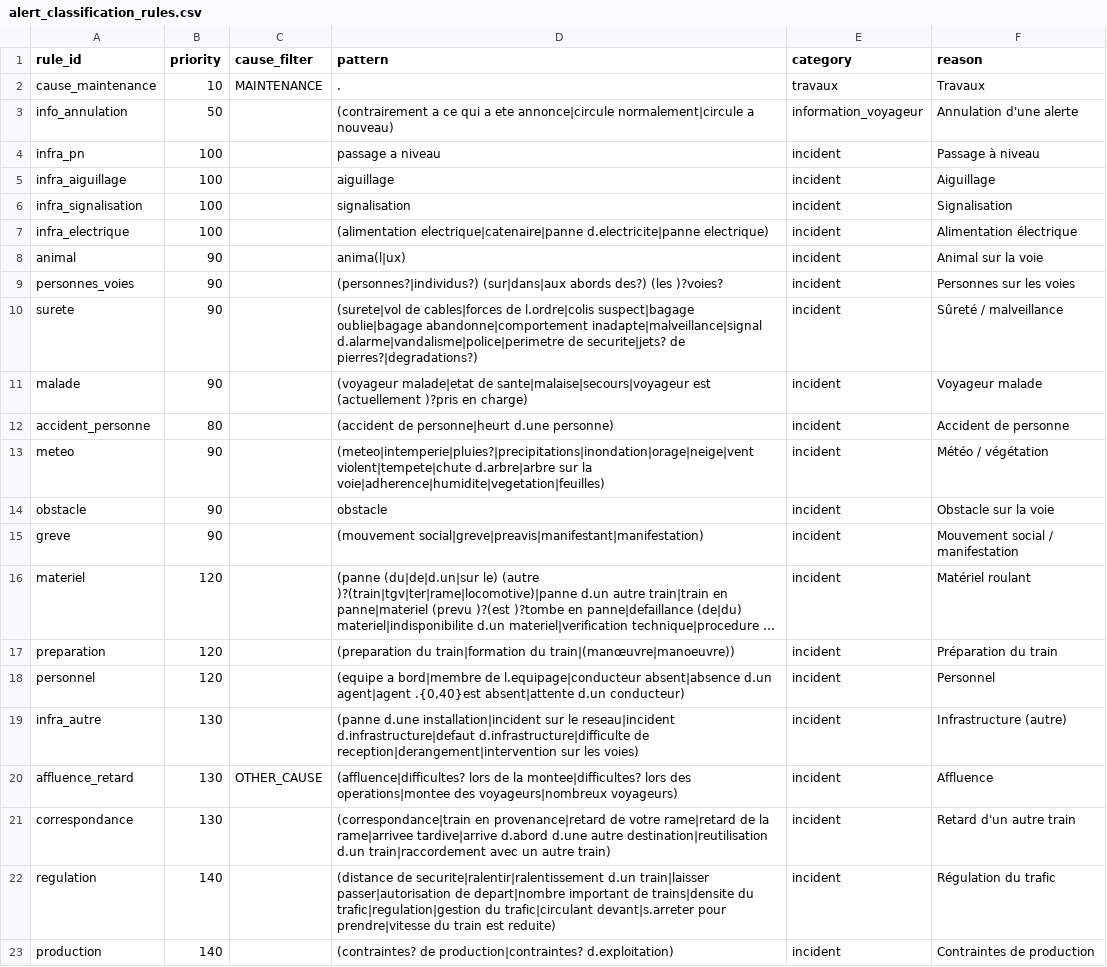
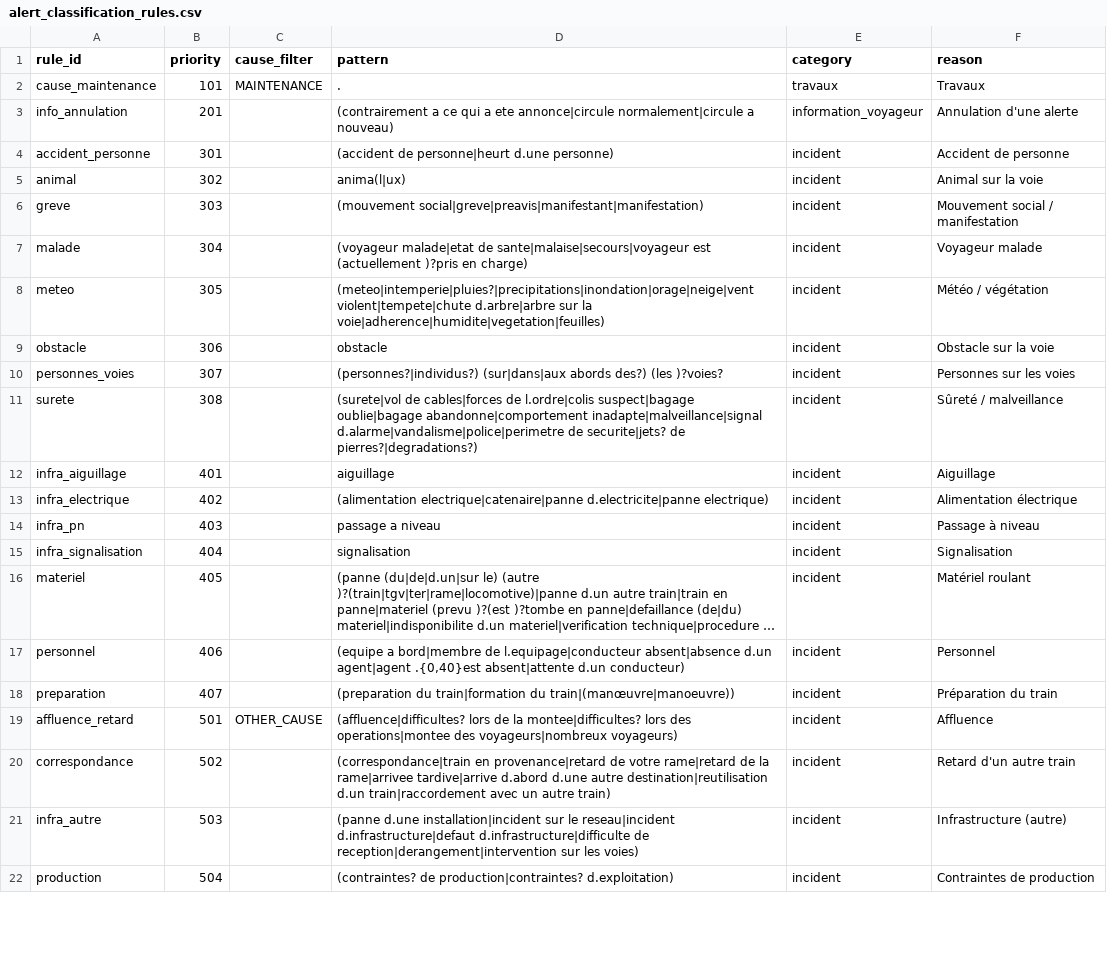
Before and after one commit to Alcoz/train-flow-analysis, a CSV file: data-eng/dbt_data_pipeline/seeds/alert_classification_rules.csv, drawn as a sheet; only a part is shown; long unchanged cells end in …; removed rows and columns are numbered as before the commit, all else as after; the diff covers the shown part only; the diff names each change by its address in the sheet, - before the commit and + after, or states it on an @@ line.

Commit message:
Number alert rule priorities by level

```diff
--- a/data-eng/dbt_data_pipeline/seeds/alert_classification_rules.csv
+++ b/data-eng/dbt_data_pipeline/seeds/alert_classification_rules.csv
-B2 (priority): 10
+B2 (priority): 101
-B3 (priority): 50
+B3 (priority): 201
-row 4: infra_pn | 100 |  | passage a niveau | incident | Passage à niveau
-row 5: infra_aiguillage | 100 |  | aiguillage | incident | Aiguillage
-row 6: infra_signalisation | 100 |  | signalisation | incident | Signalisation
-row 7: infra_electrique | 100 |  | (alimentation electrique|catenaire|panne d.electricite|panne electrique) | incident | Alimentation électrique
+row 4: accident_personne | 301 |  | (accident de personne|heurt d.une personne) | incident | Accident de personne
-B5 (priority): 90
+B5 (priority): 302
-row 9: personnes_voies | 90 |  | (personnes?|individus?) (sur|dans|aux abords des?) (les )?voies? | incident | Personnes sur les voies
-row 10: surete | 90 |  | (surete|vol de cables|forces de l.ordre|colis suspect|bagage oublie|bagage abandonne|comportement inadapte|malveillance|signal d.alarme|vandalisme|police|perimetre de securite|jets? de pierres?|degradations?) | incident | Sûreté / malveillance
+row 6: greve | 303 |  | (mouvement social|greve|preavis|manifestant|manifestation) | incident | Mouvement social / manifestation
-B7 (priority): 90
+B7 (priority): 304
-row 12: accident_personne | 80 |  | (accident de personne|heurt d.une personne) | incident | Accident de personne
-B8 (priority): 90
+B8 (priority): 305
-B9 (priority): 90
+B9 (priority): 306
-row 15: greve | 90 |  | (mouvement social|greve|preavis|manifestant|manifestation) | incident | Mouvement social / manifestation
+row 10: personnes_voies | 307 |  | (personnes?|individus?) (sur|dans|aux abords des?) (les )?voies? | incident | Personnes sur les voies
+row 11: surete | 308 |  | (surete|vol de cables|forces de l.ordre|colis suspect|bagage oublie|bagage abandonne|comportement inadapte|malveillance|signal d.alarme|vandalisme|police|perimetre de securite|jets? de pierres?|degradations?) | incident | Sûreté / malveillance
+row 12: infra_aiguillage | 401 |  | aiguillage | incident | Aiguillage
+row 13: infra_electrique | 402 |  | (alimentation electrique|catenaire|panne d.electricite|panne electrique) | incident | Alimentation électrique
+row 14: infra_pn | 403 |  | passage a niveau | incident | Passage à niveau
+row 15: infra_signalisation | 404 |  | signalisation | incident | Signalisation
-B16 (priority): 120
+B16 (priority): 405
-row 17: preparation | 120 |  | (preparation du train|formation du train|(manœuvre|manoeuvre)) | incident | Préparation du train
-B17 (priority): 120
+B17 (priority): 406
-row 19: infra_autre | 130 |  | (panne d.une installation|incident sur le reseau|incident d.infrastructure|defaut d.infrastructure|difficulte de reception|derangement|intervention sur les voies) | incident | Infrastructure (autre)
+row 18: preparation | 407 |  | (preparation du train|formation du train|(manœuvre|manoeuvre)) | incident | Préparation du train
-B19 (priority): 130
+B19 (priority): 501
-B20 (priority): 130
+B20 (priority): 502
-row 22: regulation | 140 |  | (distance de securite|ralentir|ralentissement d.un train|laisser passer|autorisation de depart|nombre important de trains|densite du trafic|regulation|gestion du trafic|circulant devant|s.arreter pour prendre|vitesse du train est reduite) | incident | Régulation du trafic
+row 21: infra_autre | 503 |  | (panne d.une installation|incident sur le reseau|incident d.infrastructure|defaut d.infrastructure|difficulte de reception|derangement|intervention sur les voies) | incident | Infrastructure (autre)
-B22 (priority): 140
+B22 (priority): 504
```
Also changed, not shown: 5 added rows, 4 removed rows and 5 edited cells elsewhere in this file, 3 other files.
